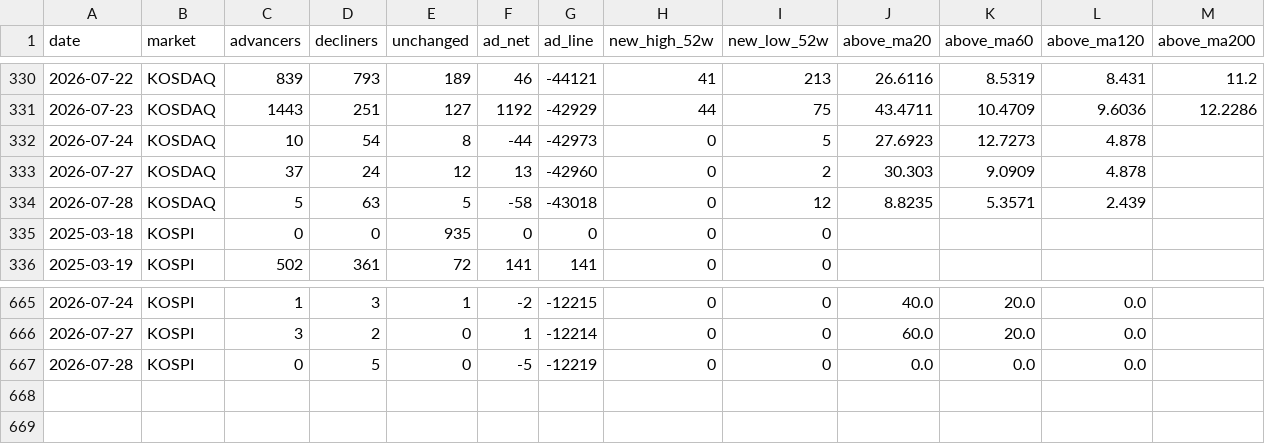
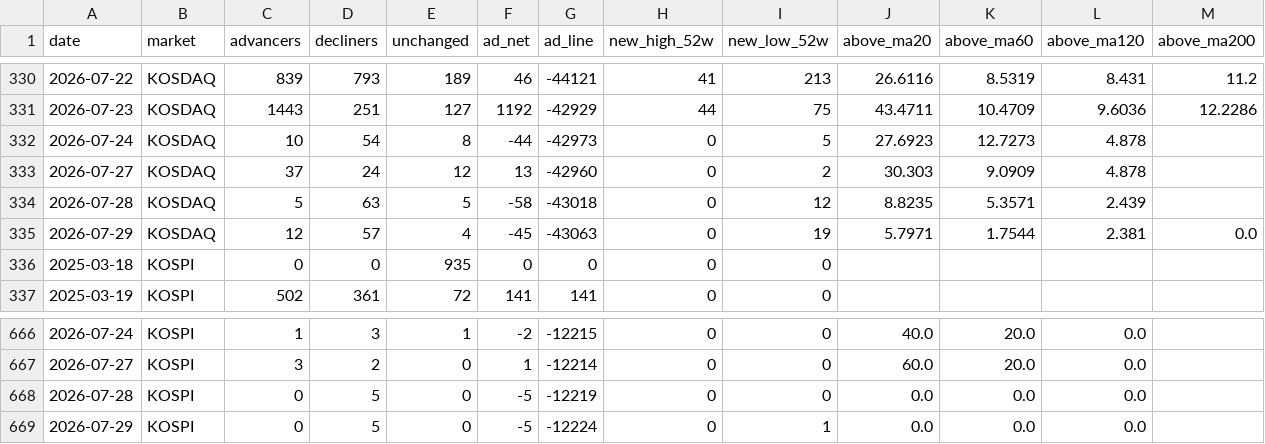
Before and after one commit to firestory119-hub/POR-Hunting, a CSV file: data/breadth_history.csv, drawn as a sheet; only a part is shown, gaps mark what is left out; the diff names each change by its address in the sheet, - before the commit and + after, or states it on an @@ line.

```diff
--- a/data/breadth_history.csv
+++ b/data/breadth_history.csv
+row 335: 2026-07-29 | KOSDAQ | 12 | 57 | 4 | -45 | -43063 | 0 | 19 | 5.7971 | 1.7544 | 2.381 | 0.0
+row 669: 2026-07-29 | KOSPI | 0 | 5 | 0 | -5 | -12224 | 0 | 1 | 0.0 | 0.0 | 0.0
```
